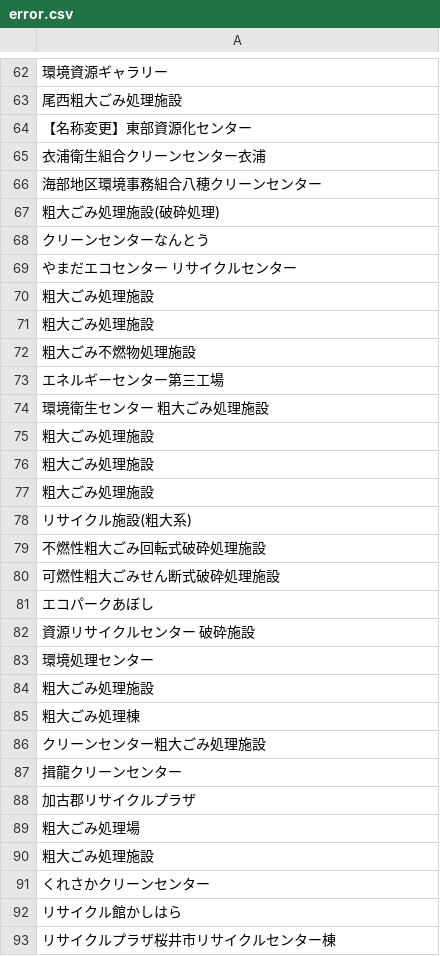
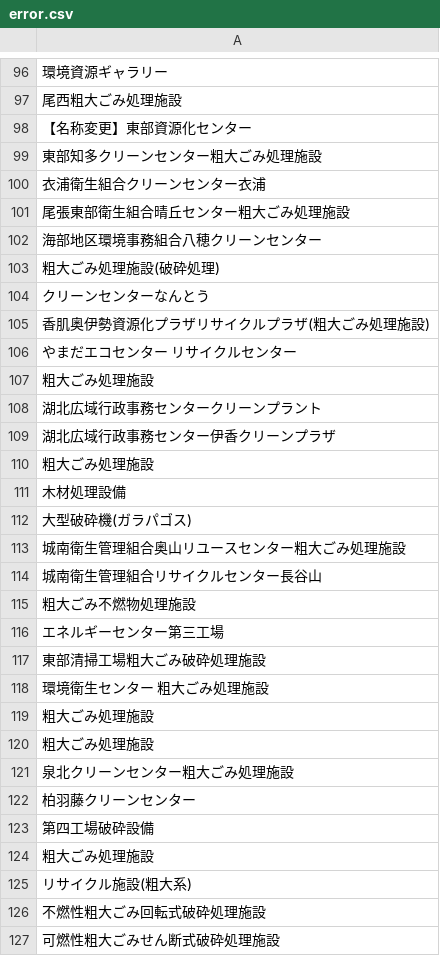
Before and after one commit to Nyamadamadamada/waste-watch, a CSV file: document/data/粗大ゴミ施設/error.csv, drawn as a sheet; only a part is shown, gaps mark what is left out; the shorter side is filled out with more unchanged rows; the diff covers the shown part only.

```diff
--- a/document/data/粗大ゴミ施設/error.csv
+++ b/document/data/粗大ゴミ施設/error.csv
@@ -64,3 +98,5 @@
 【名称変更】東部資源化センター
+東部知多クリーンセンター粗大ごみ処理施設
 衣浦衛生組合クリーンセンター衣浦
+尾張東部衛生組合晴丘センター粗大ごみ処理施設
 海部地区環境事務組合八穂クリーンセンター
@@ -68,7 +104,15 @@
 クリーンセンターなんとう
+香肌奥伊勢資源化プラザリサイクルプラザ(粗大ごみ処理施設)
 やまだエコセンター　リサイクルセンター
 粗大ごみ処理施設
+湖北広域行政事務センタークリーンプラント
+湖北広域行政事務センター伊香クリーンプラザ
 粗大ごみ処理施設
+木材処理設備
+大型破砕機(ガラパゴス)
+城南衛生管理組合奥山リユースセンター粗大ごみ処理施設
+城南衛生管理組合リサイクルセンター長谷山
 粗大ごみ不燃物処理施設
 エネルギーセンター第三工場
+東部清掃工場粗大ごみ破砕処理施設
 環境衛生センター　粗大ごみ処理施設
@@ -76,2 +120,5 @@
 粗大ごみ処理施設
+泉北クリーンセンター粗大ごみ処理施設
+柏羽藤クリーンセンター
+第四工場破砕設備
 粗大ごみ処理施設
```
Also changed, not shown: 64 added rows elsewhere in this file, python/src/data/test.csv, python/src/output/output.csv, 51 other files.
